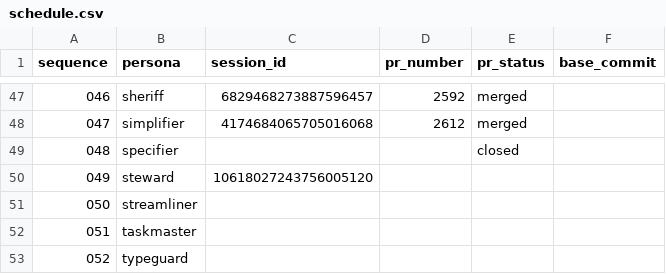
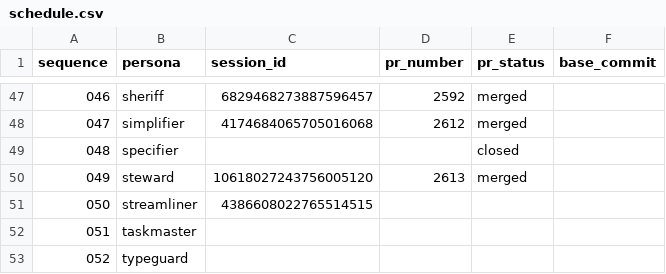
Before and after one commit to franklinbaldo/egregora, a CSV file: .jules/schedule.csv, drawn as a sheet; only a part is shown, gaps mark what is left out.

```diff
--- a/.jules/schedule.csv
+++ b/.jules/schedule.csv
@@ -49,4 +49,4 @@ sequence,persona,session_id,pr_number,pr_status,base_commit
 048,specifier,,,closed,
-049,steward,10618027243756005120,,,
-050,streamliner,,,,
+049,steward,10618027243756005120,2613,merged,
+050,streamliner,4386608022765514515,,,
 051,taskmaster,,,,
```
